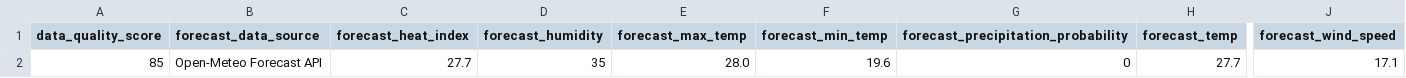
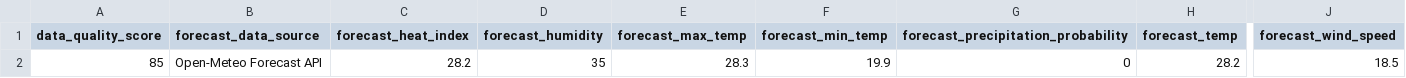
Before and after one commit to sgoersdorf-design/the-weather-cup-2026, a CSV file: data/live_weather_forecast_full.csv, drawn as a sheet; only a part is shown, gaps mark what is left out; the diff names each change by its address in the sheet, - before the commit and + after, or states it on an @@ line.

```diff
--- a/data/live_weather_forecast_full.csv
+++ b/data/live_weather_forecast_full.csv
-C2 (forecast_heat_index): 27.7
+C2 (forecast_heat_index): 28.2
-E2 (forecast_max_temp): 28.0
+E2 (forecast_max_temp): 28.3
-F2 (forecast_min_temp): 19.6
+F2 (forecast_min_temp): 19.9
-H2 (forecast_temp): 27.7
+H2 (forecast_temp): 28.2
-J2 (forecast_wind_speed): 17.1
+J2 (forecast_wind_speed): 18.5
```
Also changed, not shown: 3 other files.
